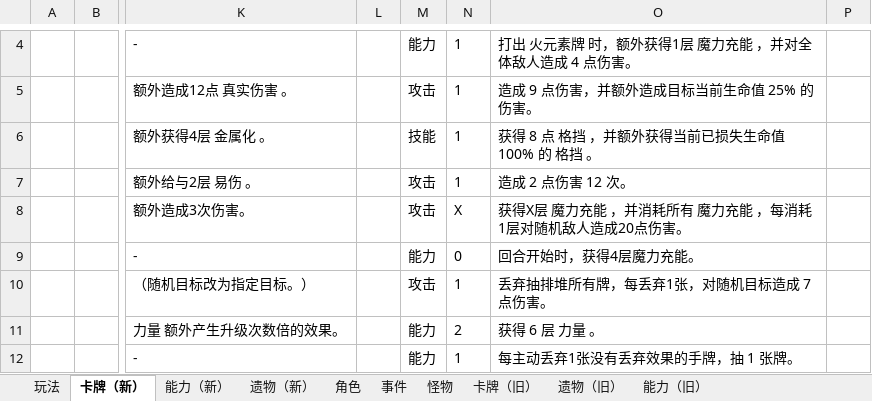
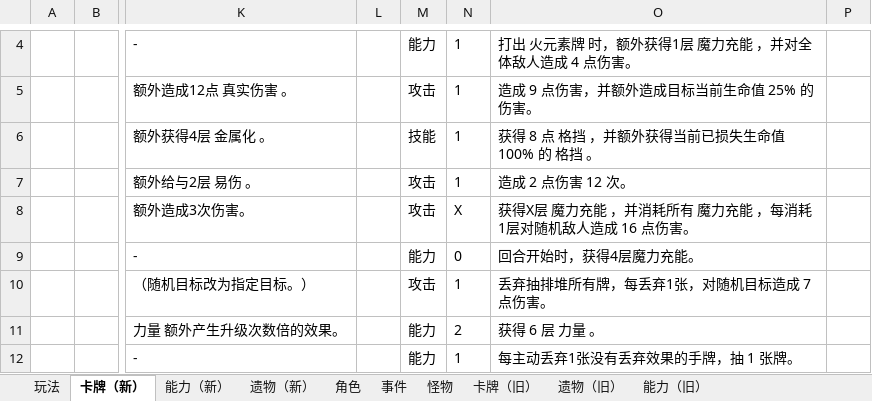
Before and after one commit to tuzishu/KinomotoSakuraMod, an Excel workbook: Excel/PlanningCase.xlsx, sheet 卡牌（新）, drawn as a sheet; only a part is shown, gaps mark what is left out; values as stored, in another font and other column widths than the file's, no borders; the diff names each change by its address in the sheet, - before the commit and + after, or states it on an @@ line.

```diff
--- a/Excel/PlanningCase.xlsx (sheet 卡牌（新）)
+++ b/Excel/PlanningCase.xlsx (sheet 卡牌（新）)
-O8: 获得X层 魔力充能 ，并消耗所有 魔力充能 ，每消耗1层对随机敌人造成20点伤害。
+O8: 获得X层 魔力充能 ，并消耗所有 魔力充能 ，每消耗1层对随机敌人造成 16 点伤害。
```
Also changed, not shown: 3 other files.
